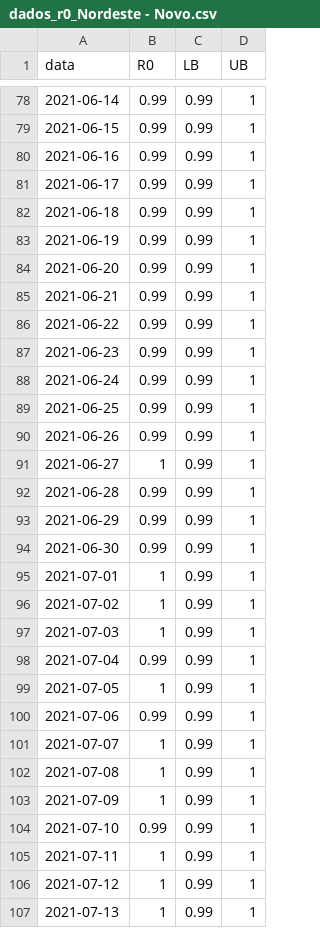
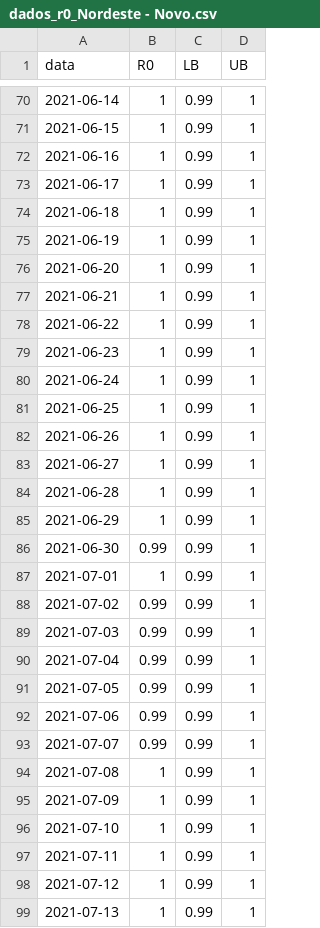
Before and after one commit to cassianord/mapas_covid_br, a CSV file: docs/data/new/r0_regionais_saude/dados_r0_Nordeste - Novo.csv, drawn as a sheet; only a part is shown, gaps mark what is left out; the diff covers the shown part only.

```diff
--- a/docs/data/new/r0_regionais_saude/dados_r0_Nordeste - Novo.csv
+++ b/docs/data/new/r0_regionais_saude/dados_r0_Nordeste - Novo.csv
@@ -78,28 +70,28 @@
-2021-06-14,0.99,0.99,1
-2021-06-15,0.99,0.99,1
-2021-06-16,0.99,0.99,1
-2021-06-17,0.99,0.99,1
-2021-06-18,0.99,0.99,1
-2021-06-19,0.99,0.99,1
-2021-06-20,0.99,0.99,1
-2021-06-21,0.99,0.99,1
-2021-06-22,0.99,0.99,1
-2021-06-23,0.99,0.99,1
-2021-06-24,0.99,0.99,1
-2021-06-25,0.99,0.99,1
-2021-06-26,0.99,0.99,1
+2021-06-14,1,0.99,1
+2021-06-15,1,0.99,1
+2021-06-16,1,0.99,1
+2021-06-17,1,0.99,1
+2021-06-18,1,0.99,1
+2021-06-19,1,0.99,1
+2021-06-20,1,0.99,1
+2021-06-21,1,0.99,1
+2021-06-22,1,0.99,1
+2021-06-23,1,0.99,1
+2021-06-24,1,0.99,1
+2021-06-25,1,0.99,1
+2021-06-26,1,0.99,1
 2021-06-27,1,0.99,1
-2021-06-28,0.99,0.99,1
-2021-06-29,0.99,0.99,1
+2021-06-28,1,0.99,1
+2021-06-29,1,0.99,1
 2021-06-30,0.99,0.99,1
 2021-07-01,1,0.99,1
-2021-07-02,1,0.99,1
-2021-07-03,1,0.99,1
+2021-07-02,0.99,0.99,1
+2021-07-03,0.99,0.99,1
 2021-07-04,0.99,0.99,1
-2021-07-05,1,0.99,1
+2021-07-05,0.99,0.99,1
 2021-07-06,0.99,0.99,1
-2021-07-07,1,0.99,1
+2021-07-07,0.99,0.99,1
 2021-07-08,1,0.99,1
 2021-07-09,1,0.99,1
-2021-07-10,0.99,0.99,1
+2021-07-10,1,0.99,1
 2021-07-11,1,0.99,1
```
Also changed, not shown: 7 added rows, 8 removed rows and 114 edited cells elsewhere in this file, docs/data/new/r0_macro_saude/dados_r0_FOZ DO RIO ITAJAI.csv, docs/data/new/r0_regionais_saude/dados_r0_Foz do Rio Itajai.csv, 25 other files.
